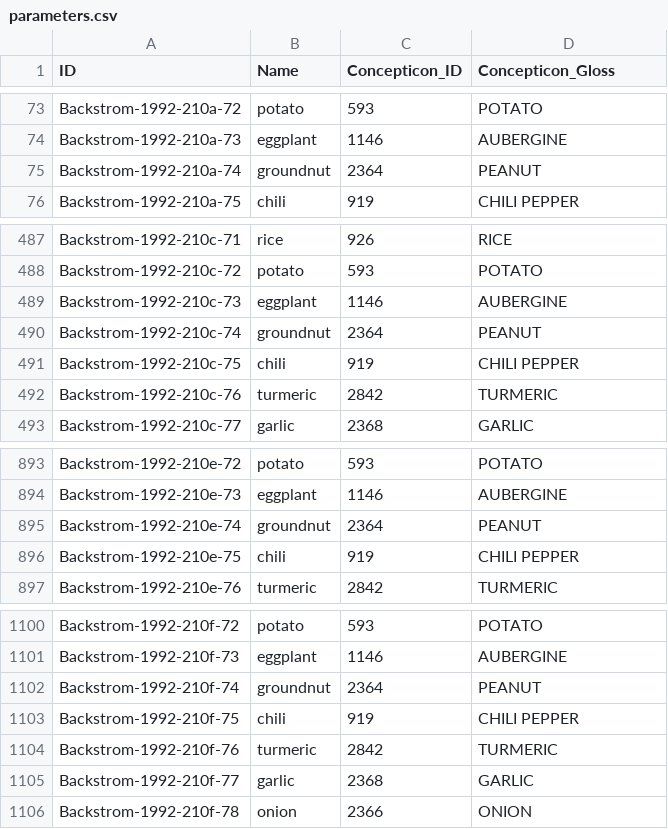
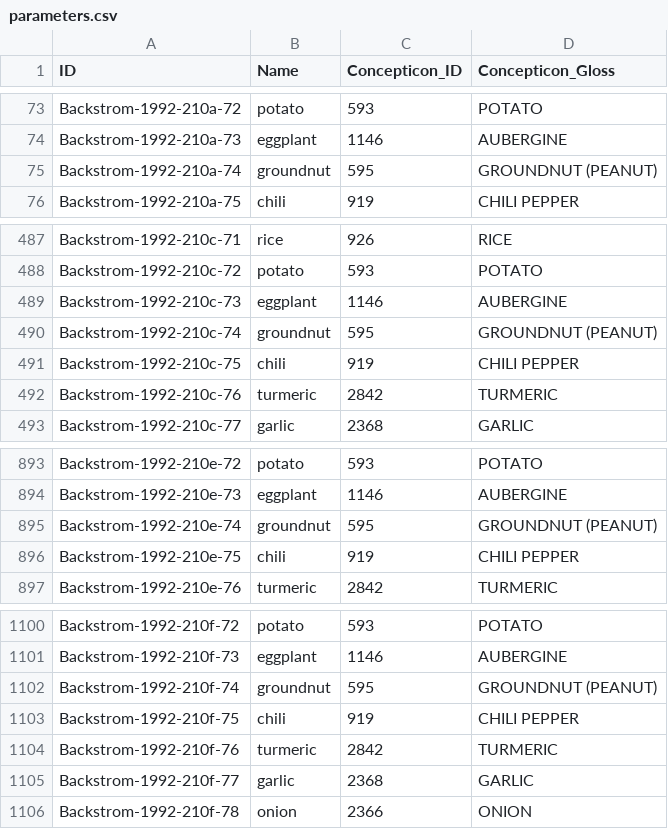
Before and after one commit to lexibank/backstromnorthernpakistan, a CSV file: cldf/parameters.csv, drawn as a sheet; only a part is shown, gaps mark what is left out.

```diff
--- a/cldf/parameters.csv
+++ b/cldf/parameters.csv
@@ -74,3 +74,3 @@ Backstrom-1992-210a-72,potato,593,POTATO
 Backstrom-1992-210a-73,eggplant,1146,AUBERGINE
-Backstrom-1992-210a-74,groundnut,2364,PEANUT
+Backstrom-1992-210a-74,groundnut,595,GROUNDNUT (PEANUT)
 Backstrom-1992-210a-75,chili,919,CHILI PEPPER
@@ -489,3 +489,3 @@ Backstrom-1992-210c-72,potato,593,POTATO
 Backstrom-1992-210c-73,eggplant,1146,AUBERGINE
-Backstrom-1992-210c-74,groundnut,2364,PEANUT
+Backstrom-1992-210c-74,groundnut,595,GROUNDNUT (PEANUT)
 Backstrom-1992-210c-75,chili,919,CHILI PEPPER
@@ -894,3 +894,3 @@ Backstrom-1992-210e-72,potato,593,POTATO
 Backstrom-1992-210e-73,eggplant,1146,AUBERGINE
-Backstrom-1992-210e-74,groundnut,2364,PEANUT
+Backstrom-1992-210e-74,groundnut,595,GROUNDNUT (PEANUT)
 Backstrom-1992-210e-75,chili,919,CHILI PEPPER
@@ -1101,3 +1101,3 @@ Backstrom-1992-210f-72,potato,593,POTATO
 Backstrom-1992-210f-73,eggplant,1146,AUBERGINE
-Backstrom-1992-210f-74,groundnut,2364,PEANUT
+Backstrom-1992-210f-74,groundnut,595,GROUNDNUT (PEANUT)
 Backstrom-1992-210f-75,chili,919,CHILI PEPPER
```
Also changed, not shown: 5 other files.
